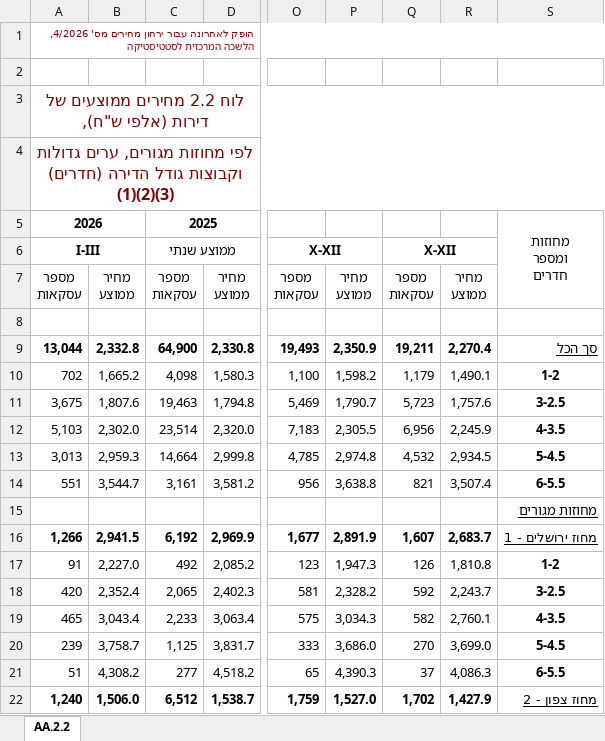
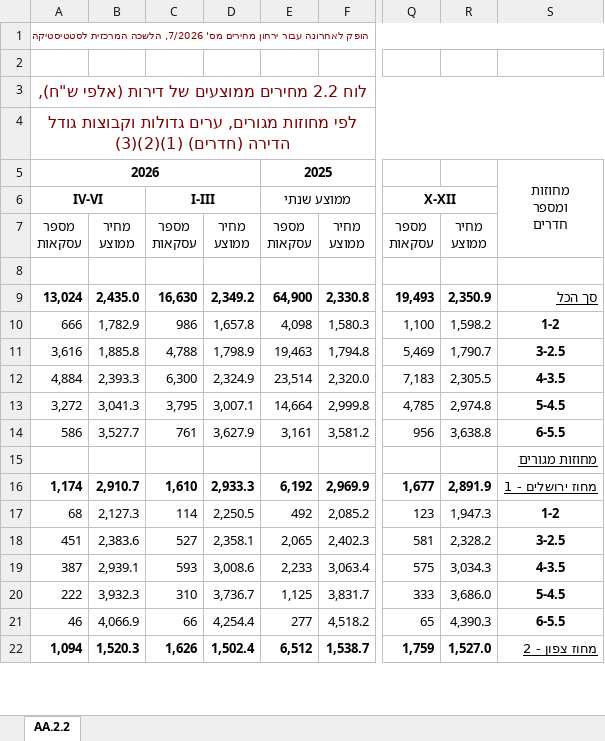
Before and after one commit to roibz1985/madad-nadlan, an Excel workbook: data/aa2_2_h.xlsx, sheet AA.2.2, drawn as a sheet; only a part is shown, gaps mark what is left out; values as stored, in another font and other column widths than the file's, no borders; removed rows and columns are numbered as before the commit, all else as after; ↵ is a line break in a cell; the diff covers the shown part only; the diff names each change by its address in the sheet, - before the commit and + after, or states it on an @@ line.

```diff
--- a/data/aa2_2_h.xlsx (sheet AA.2.2)
+++ b/data/aa2_2_h.xlsx (sheet AA.2.2)
+column C, rows 6-22: I-III | מספר ↵ עסקאות |  | 16,630 | 986 | 4,788 | 6,300 | 3,795 | 761 |  | 1,610 | 114 | 527 | 593 | 310 | 66 | 1,626
+column D, rows 7-22: מחיר ↵ ממוצע |  | 2,349.2 | 1,657.8 | 1,798.9 | 2,324.9 | 3,007.1 | 3,627.9 |  | 2,933.3 | 2,250.5 | 2,358.1 | 3,008.6 | 3,736.7 | 4,254.4 | 1,502.4
-column Q, rows 6-22: X-XII | מספר ↵ עסקאות |  | 19,211 | 1,179 | 5,723 | 6,956 | 4,532 | 821 |  | 1,607 | 126 | 592 | 582 | 270 | 37 | 1,702
-column R, rows 7-22: מחיר ↵ ממוצע |  | 2,270.4 | 1,490.1 | 1,757.6 | 2,245.9 | 2,934.5 | 3,507.4 |  | 2,683.7 | 1,810.8 | 2,243.7 | 2,760.1 | 3,699.0 | 4,086.3 | 1,427.9
-A1: …מחירים מס' 4/2026, הלשכה המרכזית…
+A1: …מחירים מס' 7/2026, הלשכה המרכזית…
-A6: I-III
+A6: IV-VI
-A9: 13,044
+A9: 13,024
-B9: 2,332.8
+B9: 2,435.0
-A10: 702
+A10: 666
-B10: 1,665.2
+B10: 1,782.9
-A11: 3,675
+A11: 3,616
-B11: 1,807.6
+B11: 1,885.8
-A12: 5,103
+A12: 4,884
-B12: 2,302.0
+B12: 2,393.3
-A13: 3,013
+A13: 3,272
-B13: 2,959.3
+B13: 3,041.3
-A14: 551
+A14: 586
-B14: 3,544.7
+B14: 3,527.7
-A16: 1,266
+A16: 1,174
-B16: 2,941.5
+B16: 2,910.7
-A17: 91
+A17: 68
-B17: 2,227.0
+B17: 2,127.3
-A18: 420
+A18: 451
-B18: 2,352.4
+B18: 2,383.6
-A19: 465
+A19: 387
-B19: 3,043.4
+B19: 2,939.1
-A20: 239
+A20: 222
-B20: 3,758.7
+B20: 3,932.3
-A21: 51
+A21: 46
-B21: 4,308.2
+B21: 4,066.9
-A22: 1,240
+A22: 1,094
-B22: 1,506.0
+B22: 1,520.3
```
Also changed, not shown: 258 edited cells and cell formats elsewhere in this sheet, data/aa2_1_h.xlsx, data/aa2_2_e.xlsx, 12 other files.
